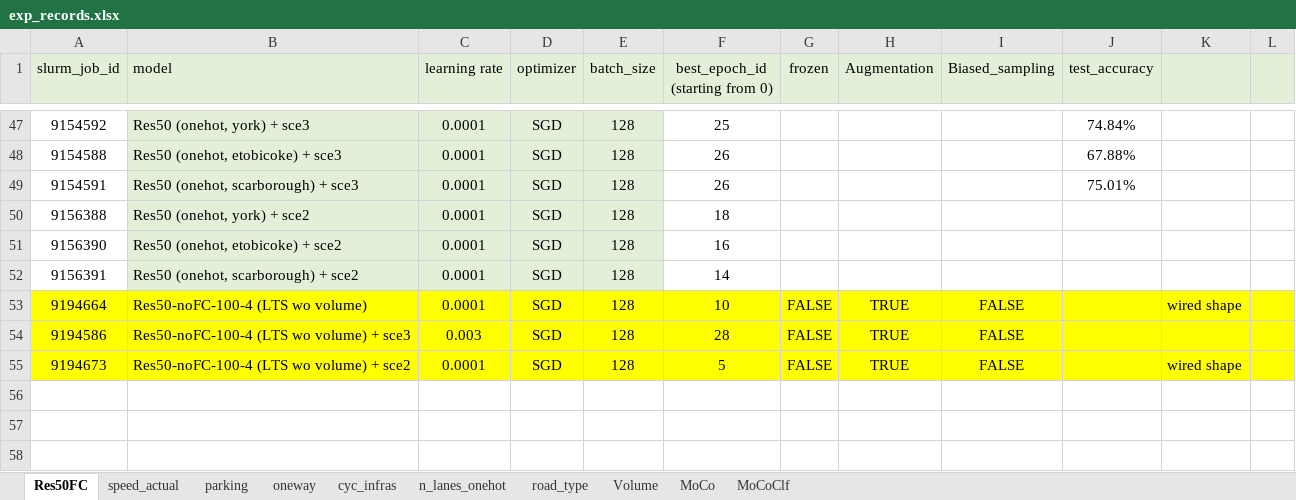
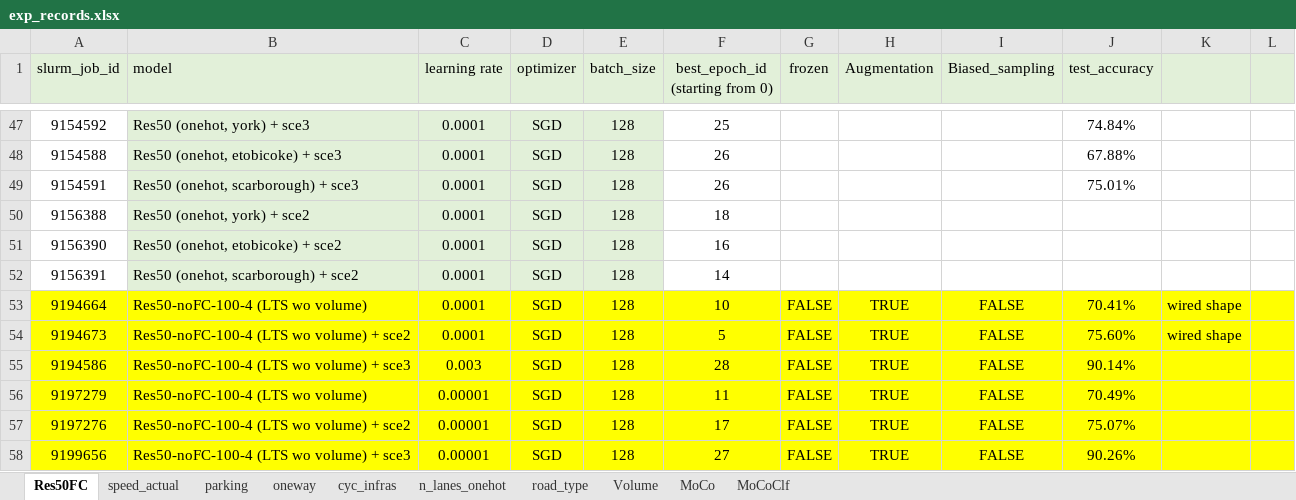
Before and after one commit to lin-bo/AutoLTS, an Excel workbook: res/exp_records.xlsx, sheet Res50FC, drawn as a sheet; only a part is shown, gaps mark what is left out; values as stored, in another font and other column widths than the file's, no borders; addresses are those after the commit; the diff names each change by its address in the sheet, - before the commit and + after, or states it on an @@ line.

```diff
--- a/res/exp_records.xlsx (sheet Res50FC)
+++ b/res/exp_records.xlsx (sheet Res50FC)
-J53 (test_accuracy): (empty)
+J53 (test_accuracy): 70.41%
+row 54: 9194673 | Res50-noFC-100-4 (LTS wo volume) + sce2 | 0.0001 | SGD | 128 | 5 | FALSE | TRUE | FALSE | 75.60% | wired shape
-J55 (test_accuracy): (empty)
+J55 (test_accuracy): 90.14%
+row 56: 9197279 | Res50-noFC-100-4 (LTS wo volume) | 0.00001 | SGD | 128 | 11 | FALSE | TRUE | FALSE | 70.49%
-A57 (slurm_job_id): 9194673
+A57 (slurm_job_id): 9197276
-C57 (learning rate): 0.0001
+C57 (learning rate): 0.00001
-F57 (best_epoch_id (starting from 0)): 5
+F57 (best_epoch_id (starting from 0)): 17
-J57 (test_accuracy): (empty)
+J57 (test_accuracy): 75.07%
-K57: wired shape
+K57: (empty)
+row 58: 9199656 | Res50-noFC-100-4 (LTS wo volume) + sce3 | 0.00001 | SGD | 128 | 27 | FALSE | TRUE | FALSE | 90.26%
```
Also changed, not shown: sheet MoCo, sheet MoCoClf, 2 other files.
